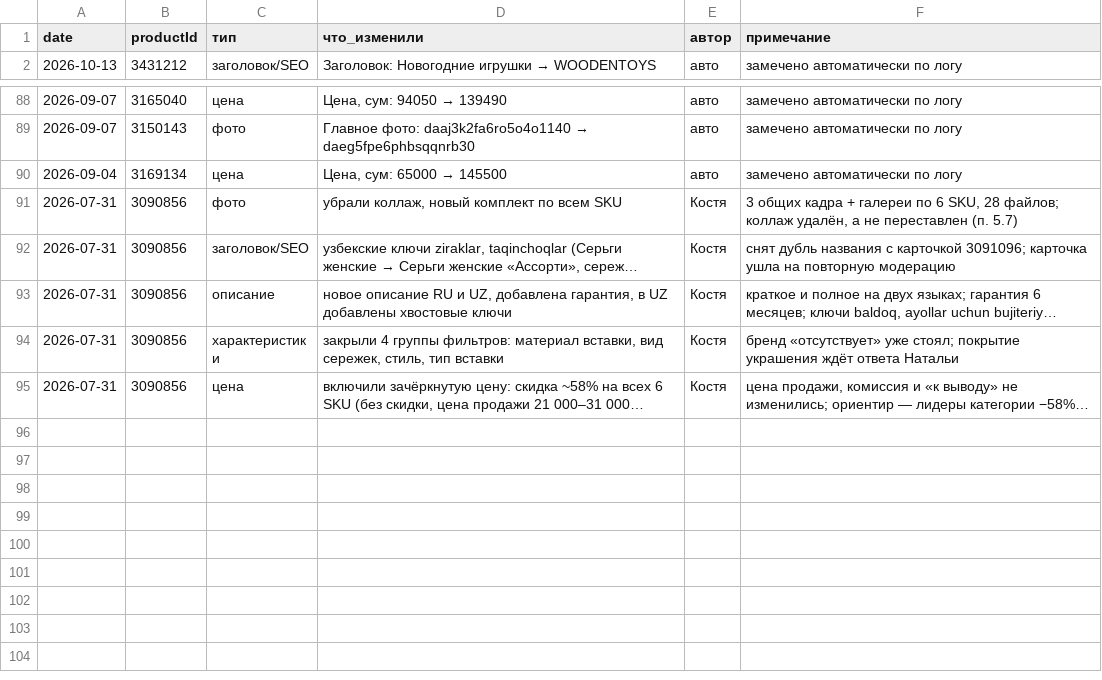
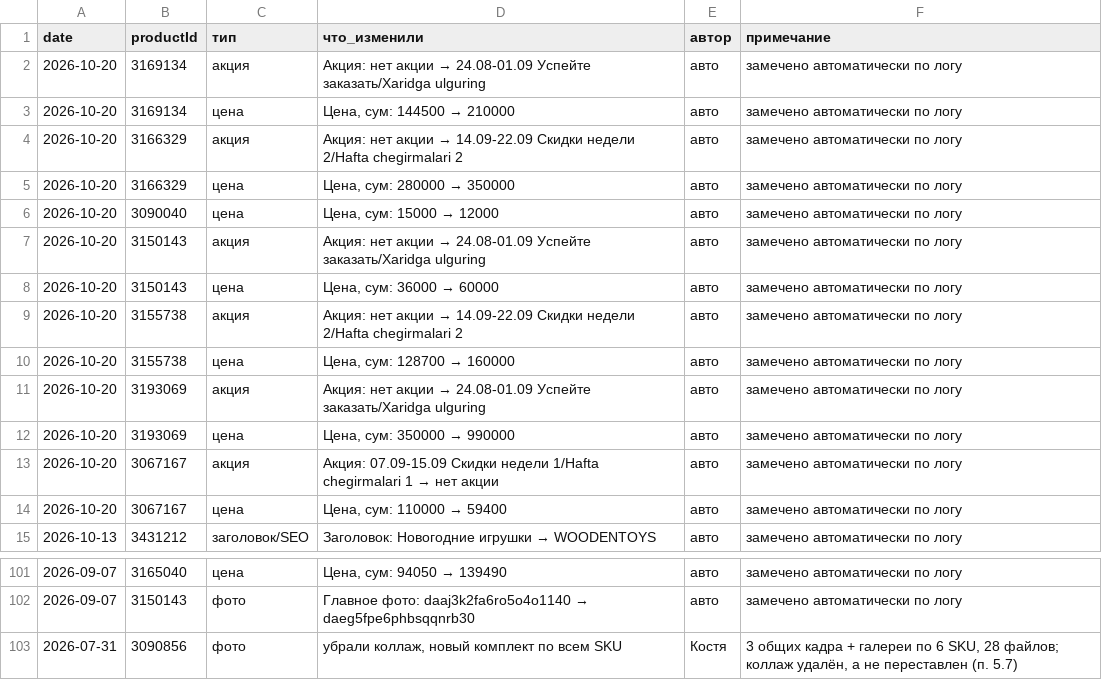
Before and after one commit to ckimework-commits/uzum-1701-dashboard, a CSV file: data/changes.csv, drawn as a sheet; only a part is shown, gaps mark what is left out; the shorter side is filled out with more unchanged rows; long unchanged cells end in ….

```diff
--- a/data/changes.csv
+++ b/data/changes.csv
@@ -1,2 +1,15 @@
 date,productId,тип,что_изменили,автор,примечание
+2026-10-20,3169134,акция,Акция: нет акции → 24.08-01.09 Успейте заказать/Xaridga ulguring,авто,замечено автоматически по логу
+2026-10-20,3169134,цена,"Цена, сум: 144500 → 210000",авто,замечено автоматически по логу
+2026-10-20,3166329,акция,Акция: нет акции → 14.09-22.09 Скидки недели 2/Hafta chegirmalari 2,авто,замечено автоматически по логу
+2026-10-20,3166329,цена,"Цена, сум: 280000 → 350000",авто,замечено автоматически по логу
+2026-10-20,3090040,цена,"Цена, сум: 15000 → 12000",авто,замечено автоматически по логу
+2026-10-20,3150143,акция,Акция: нет акции → 24.08-01.09 Успейте заказать/Xaridga ulguring,авто,замечено автоматически по логу
+2026-10-20,3150143,цена,"Цена, сум: 36000 → 60000",авто,замечено автоматически по логу
+2026-10-20,3155738,акция,Акция: нет акции → 14.09-22.09 Скидки недели 2/Hafta chegirmalari 2,авто,замечено автоматически по логу
+2026-10-20,3155738,цена,"Цена, сум: 128700 → 160000",авто,замечено автоматически по логу
+2026-10-20,3193069,акция,Акция: нет акции → 24.08-01.09 Успейте заказать/Xaridga ulguring,авто,замечено автоматически по логу
+2026-10-20,3193069,цена,"Цена, сум: 350000 → 990000",авто,замечено автоматически по логу
+2026-10-20,3067167,акция,Акция: 07.09-15.09 Скидки недели 1/Hafta chegirmalari 1 → нет акции,авто,замечено автоматически по логу
+2026-10-20,3067167,цена,"Цена, сум: 110000 → 59400",авто,замечено автоматически по логу
 2026-10-13,3431212,заголовок/SEO,Заголовок: Новогодние игрушки → WOODENTOYS,авто,замечено автоматически по логу
@@ -89,3 +102,2 @@ date,productId,тип,что_изменили,автор,примечание
 2026-09-07,3150143,фото,Главное фото: daaj3k2fa6ro5o4o1140 → daeg5fpe6phbsqqnrb30,авто,замечено автоматически по логу
-2026-09-04,3169134,цена,"Цена, сум: 65000 → 145500",авто,замечено автоматически по логу
 2026-07-31,3090856,фото,"убрали коллаж, новый комплект по всем SKU",Костя,"3 общих кадра + галереи по 6 SKU, 28 файлов; коллаж удалён, а не переставлен (п. 5.7)"
```
Also changed, not shown: data/portfolio_log.csv, data/sales_daily.csv, 1 other file.
